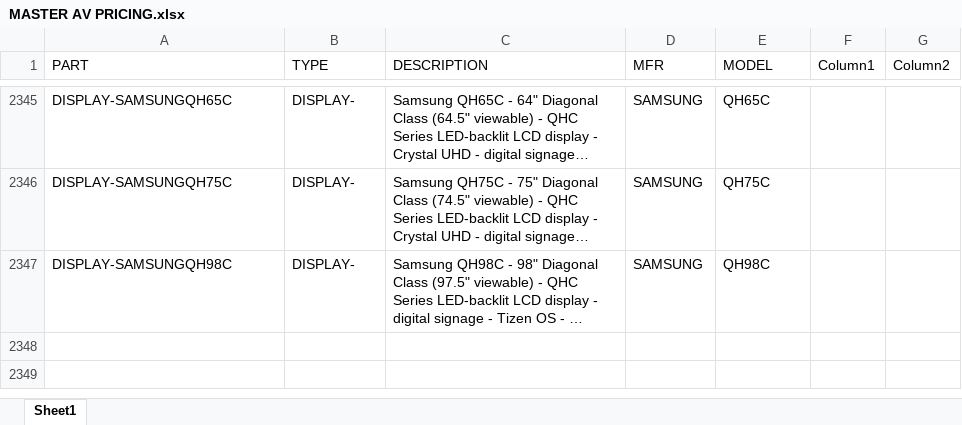
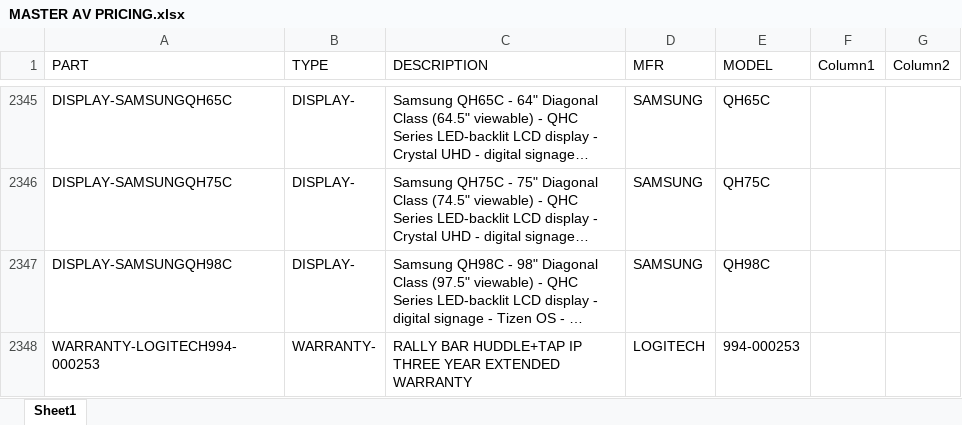
Before and after one commit to bruceb85/av_equipment_list, an Excel workbook: MASTER AV PRICING.xlsx, sheet Sheet1, drawn as a sheet; only a part is shown, gaps mark what is left out; long unchanged cells end in …; values as stored, in another font and other column widths than the file's, no borders; conditional formats and table styles not drawn; the diff names each change by its address in the sheet, - before the commit and + after, or states it on an @@ line.

Commit message:
Update MASTER AV PRICING.xlsx

```diff
--- a/MASTER AV PRICING.xlsx (sheet Sheet1)
+++ b/MASTER AV PRICING.xlsx (sheet Sheet1)
+row 2348: WARRANTY-LOGITECH994-000253 | WARRANTY- | RALLY BAR HUDDLE+TAP IP THREE YEAR EXTENDED WARRANTY | LOGITECH | 994-000253
```
